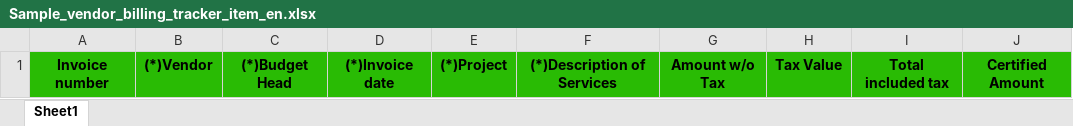
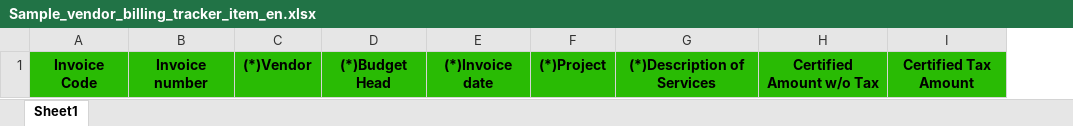
Before and after one commit to NirmaanAdmin/Beta_Hritik, an Excel workbook: modules/purchase/uploads/file_sample/Sample_vendor_billing_tracker_item_en.xlsx, sheet Sheet1, drawn as a sheet; values as stored, in another font and other column widths than the file's, no borders; removed rows and columns are numbered as before the commit, all else as after; the diff names each change by its address in the sheet, - before the commit and + after, or states it on an @@ line.

Commit message:
Some import vendor billing tracker changes

```diff
--- a/modules/purchase/uploads/file_sample/Sample_vendor_billing_tracker_item_en.xlsx (sheet Sheet1)
+++ b/modules/purchase/uploads/file_sample/Sample_vendor_billing_tracker_item_en.xlsx (sheet Sheet1)
+column A, row 1: Invoice Code
-column G, row 1: Amount w/o Tax
-column H, row 1: Tax Value
-column I, row 1: Total included tax
-column J, row 1: Certified Amount
+column H, row 1: Certified Amount w/o Tax
+column I, row 1: Certified Tax Amount
```
Also changed, not shown: 1 other file.
